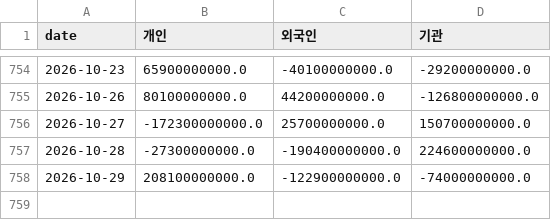
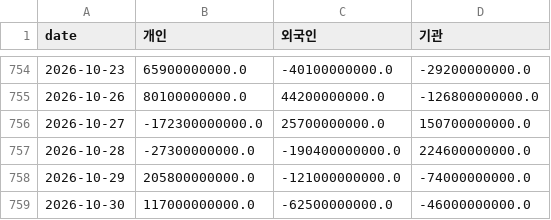
Before and after one commit to dobakinn-9/MKFlow, a CSV file: market-flow/data/kr/flows_KOSDAQ.csv, drawn as a sheet; only a part is shown, gaps mark what is left out.

```diff
--- a/market-flow/data/kr/flows_KOSDAQ.csv
+++ b/market-flow/data/kr/flows_KOSDAQ.csv
@@ -757,2 +757,3 @@ date,개인,외국인,기관
 2026-10-28,-27300000000.0,-190400000000.0,224600000000.0
-2026-10-29,208100000000.0,-122900000000.0,-74000000000.0
+2026-10-29,205800000000.0,-121000000000.0,-74000000000.0
+2026-10-30,117000000000.0,-62500000000.0,-46000000000.0
```
Also changed, not shown: market-flow/data/kr/flows_KOSPI.csv, market-flow/data/kr/sector_flows.csv, 8 other files.
